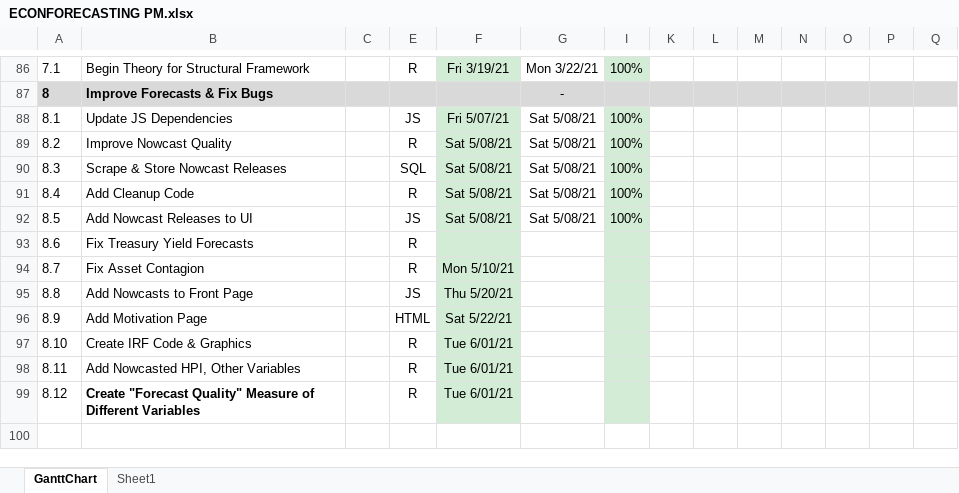
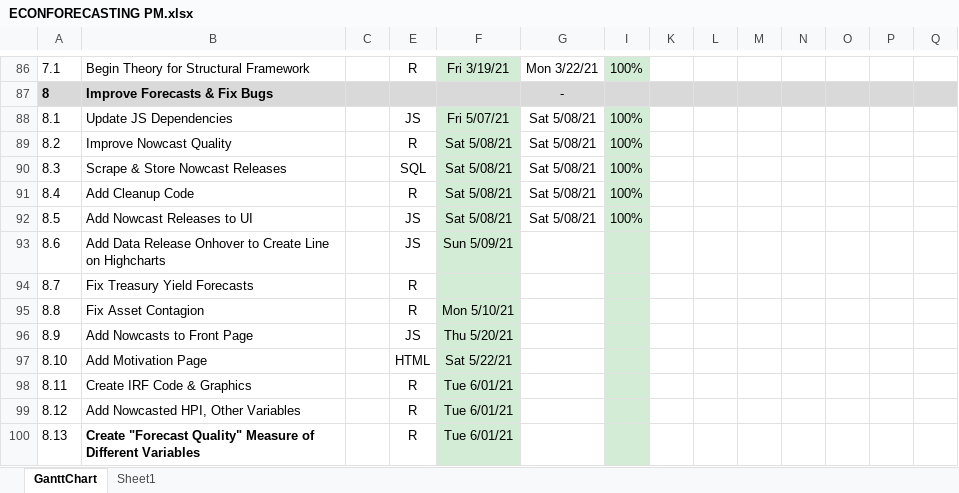
Before and after one commit to bongohead/econforecasting-r, an Excel workbook: ECONFORECASTING PM.xlsx, sheet GanttChart, drawn as a sheet; only a part is shown, gaps mark what is left out; values as stored, in another font and other column widths than the file's, no borders; charts and pictures and conditional formats not drawn; addresses are those after the commit; rows hold the shown columns only; the diff names each change by its address in the sheet, - before the commit and + after, or states it on an @@ line.

Commit message:
Added filtering for releases to only include DFM input variables (v0.13)

```diff
--- a/ECONFORECASTING PM.xlsx (sheet GanttChart)
+++ b/ECONFORECASTING PM.xlsx (sheet GanttChart)
+row 93: 8.6 | Add Data Release Onhover to Create Line on Highcharts |  | JS | Sun 5/09/21
@@ column A renumbered from row 94 down @@
```
Also changed, not shown: 2 other files.
